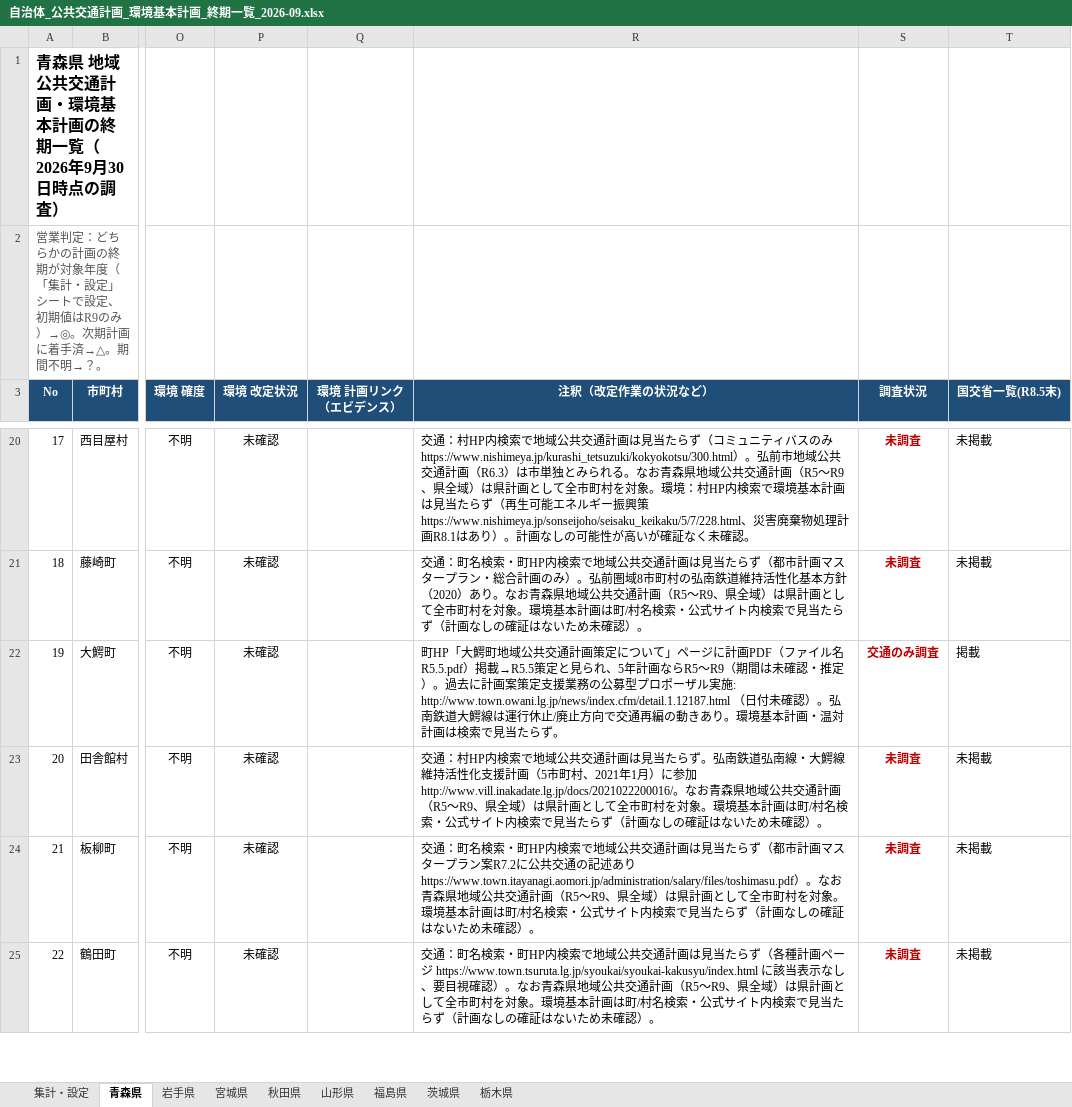
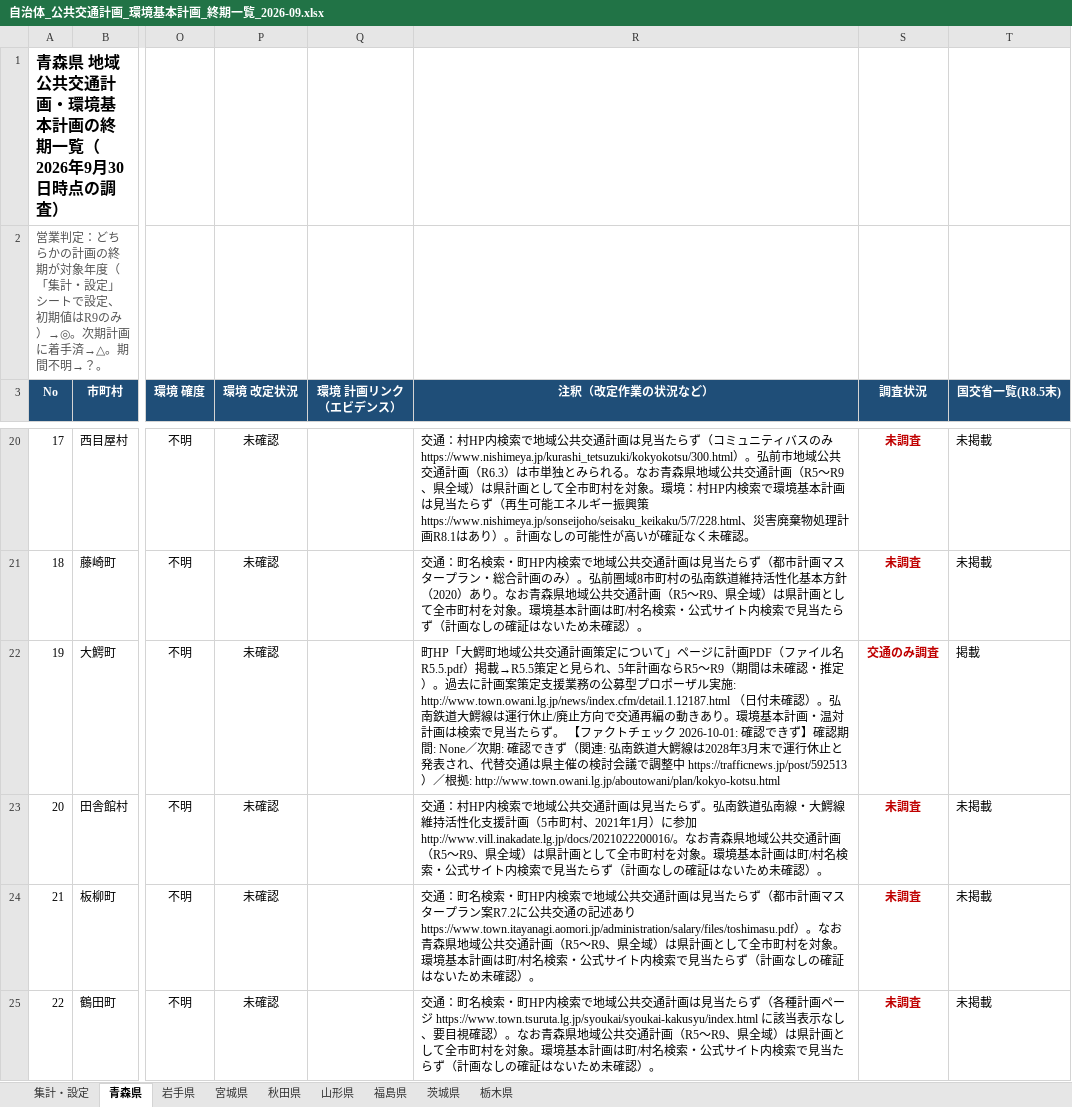
Before and after one commit to matsuazwaakira/matsuazwaakira, an Excel workbook: research/自治体_公共交通計画_環境基本計画_終期一覧_2026-09.xlsx, sheet 青森県, drawn as a sheet; only a part is shown, gaps mark what is left out; values as stored, in another font and other column widths than the file's, no borders; conditional formats not drawn; the diff covers the shown part only; the diff names each change by its address in the sheet, - before the commit and + after, or states it on an @@ line.

```diff
--- a/research/自治体_公共交通計画_環境基本計画_終期一覧_2026-09.xlsx (sheet 青森県)
+++ b/research/自治体_公共交通計画_環境基本計画_終期一覧_2026-09.xlsx (sheet 青森県)
-R22 (注釈（改定作業の状況など）): …たらず。
+R22 (注釈（改定作業の状況など）): …たらず。 【ファクトチェック 2026-10-01: 確認できず】確認期間: None／次期: 確認できず（関連: 弘南鉄道大鰐線は2028年3月末で運行休止と発表され、代替交通は県主催の検討会議で調整中 https://trafficnews.jp/post/592513）／根拠: http://www.town.owani.lg.jp/aboutowani/plan/kokyo-kotsu.html
```
Also changed, not shown: 7 edited cells and cell formats elsewhere in this sheet, sheet 福島県, sheet 秋田県, sheet 栃木県, sheet 宮城県, sheet 茨城県, sheet 岩手県, 1 more sheet, research/東北6県_公共交通計画_環境基本計画_終期一覧_2026-09.xlsx, 12 other files.
